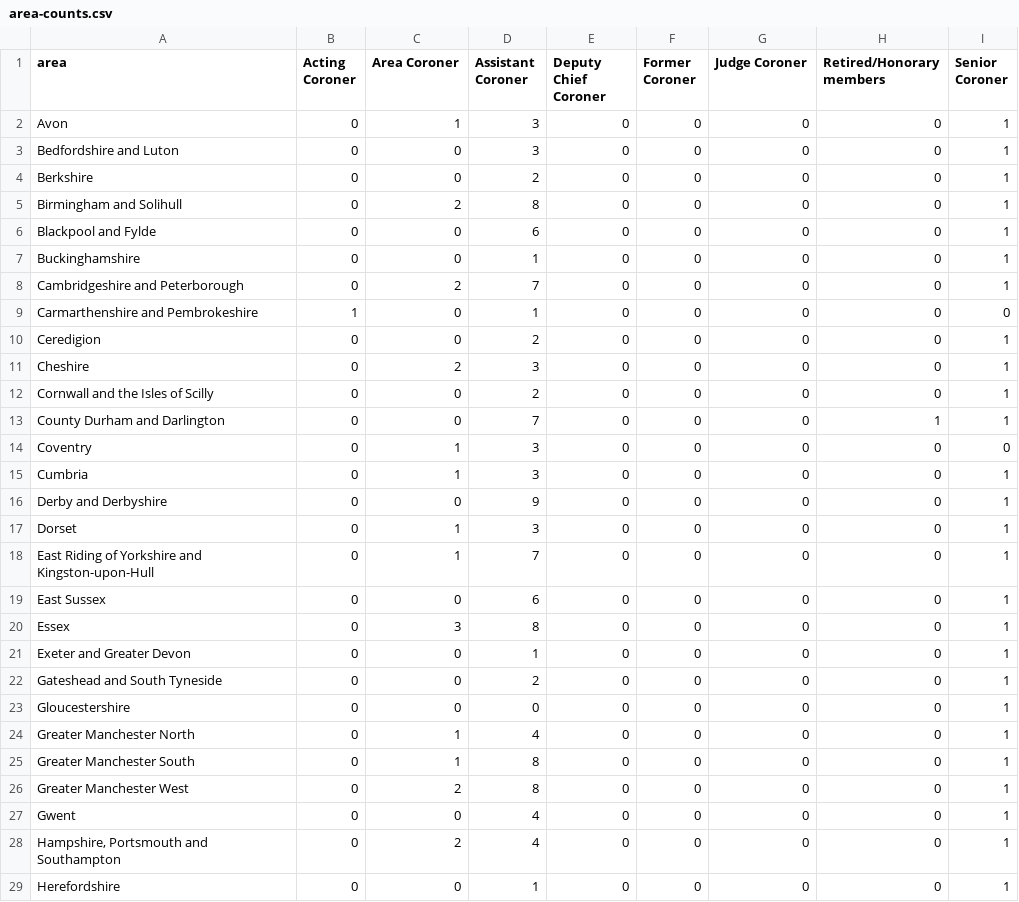
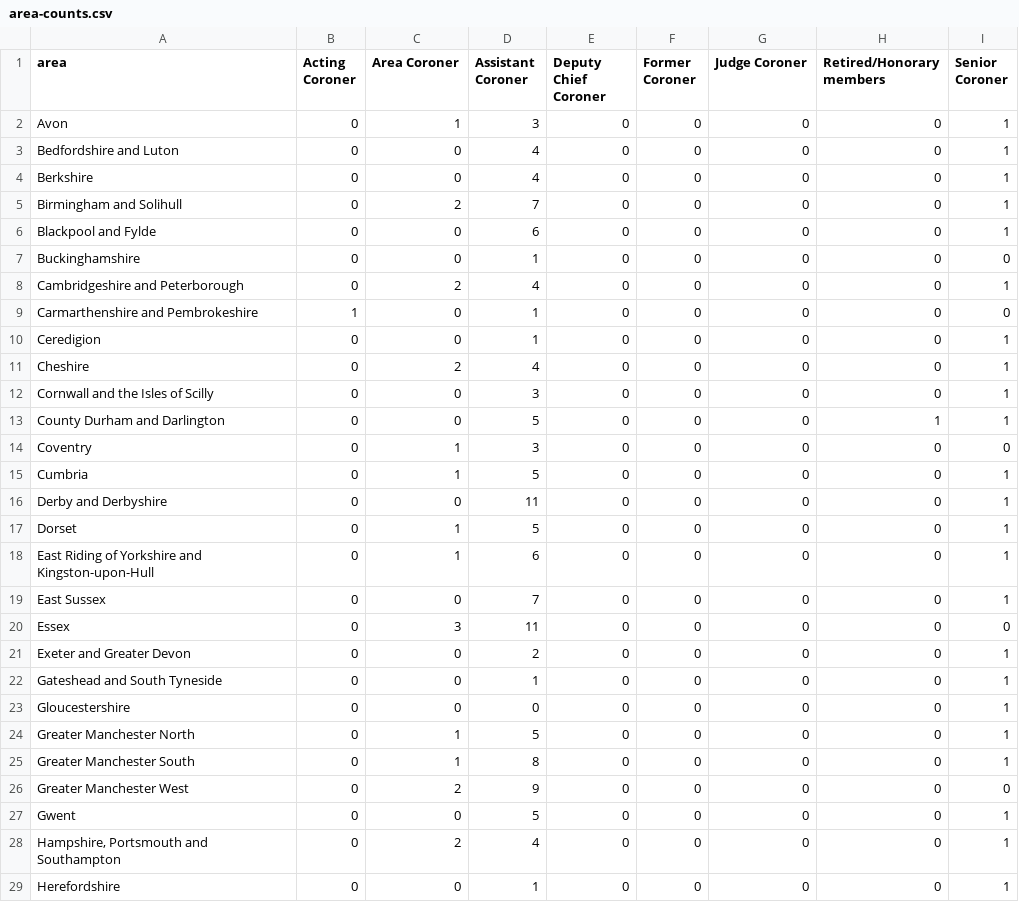
Before and after one commit to georgiarichards/preventabledeathstracker, a CSV file: src/analyse/counts/data/name/area-counts.csv, drawn as a sheet; only a part is shown; the diff covers the shown part only.

```diff
--- a/src/analyse/counts/data/name/area-counts.csv
+++ b/src/analyse/counts/data/name/area-counts.csv
@@ -2,27 +2,27 @@ area,Acting Coroner,Area Coroner,Assistant Coroner,Deputy Chief Coroner,Former C
 Avon,0,1,3,0,0,0,0,1
-Bedfordshire and Luton,0,0,3,0,0,0,0,1
-Berkshire,0,0,2,0,0,0,0,1
-Birmingham and Solihull,0,2,8,0,0,0,0,1
+Bedfordshire and Luton,0,0,4,0,0,0,0,1
+Berkshire,0,0,4,0,0,0,0,1
+Birmingham and Solihull,0,2,7,0,0,0,0,1
 Blackpool and Fylde,0,0,6,0,0,0,0,1
-Buckinghamshire,0,0,1,0,0,0,0,1
-Cambridgeshire and Peterborough,0,2,7,0,0,0,0,1
+Buckinghamshire,0,0,1,0,0,0,0,0
+Cambridgeshire and Peterborough,0,2,4,0,0,0,0,1
 Carmarthenshire and Pembrokeshire,1,0,1,0,0,0,0,0
-Ceredigion,0,0,2,0,0,0,0,1
-Cheshire,0,2,3,0,0,0,0,1
-Cornwall and the Isles of Scilly,0,0,2,0,0,0,0,1
-County Durham and Darlington,0,0,7,0,0,0,1,1
+Ceredigion,0,0,1,0,0,0,0,1
+Cheshire,0,2,4,0,0,0,0,1
+Cornwall and the Isles of Scilly,0,0,3,0,0,0,0,1
+County Durham and Darlington,0,0,5,0,0,0,1,1
 Coventry,0,1,3,0,0,0,0,0
-Cumbria,0,1,3,0,0,0,0,1
-Derby and Derbyshire,0,0,9,0,0,0,0,1
-Dorset,0,1,3,0,0,0,0,1
-East Riding of Yorkshire and Kingston-upon-Hull,0,1,7,0,0,0,0,1
-East Sussex,0,0,6,0,0,0,0,1
-Essex,0,3,8,0,0,0,0,1
-Exeter and Greater Devon,0,0,1,0,0,0,0,1
-Gateshead and South Tyneside,0,0,2,0,0,0,0,1
+Cumbria,0,1,5,0,0,0,0,1
+Derby and Derbyshire,0,0,11,0,0,0,0,1
+Dorset,0,1,5,0,0,0,0,1
+East Riding of Yorkshire and Kingston-upon-Hull,0,1,6,0,0,0,0,1
+East Sussex,0,0,7,0,0,0,0,1
+Essex,0,3,11,0,0,0,0,0
+Exeter and Greater Devon,0,0,2,0,0,0,0,1
+Gateshead and South Tyneside,0,0,1,0,0,0,0,1
 Gloucestershire,0,0,0,0,0,0,0,1
-Greater Manchester North,0,1,4,0,0,0,0,1
+Greater Manchester North,0,1,5,0,0,0,0,1
 Greater Manchester South,0,1,8,0,0,0,0,1
-Greater Manchester West,0,2,8,0,0,0,0,1
-Gwent,0,0,4,0,0,0,0,1
+Greater Manchester West,0,2,9,0,0,0,0,0
+Gwent,0,0,5,0,0,0,0,1
 "Hampshire, Portsmouth and Southampton",0,2,4,0,0,0,0,1
```
Also changed, not shown: 2 removed rows and 27 edited cells elsewhere in this file, src/analyse/counts/data/area/area-counts.csv, src/analyse/counts/data/area/area-years.csv, 23 other files.
